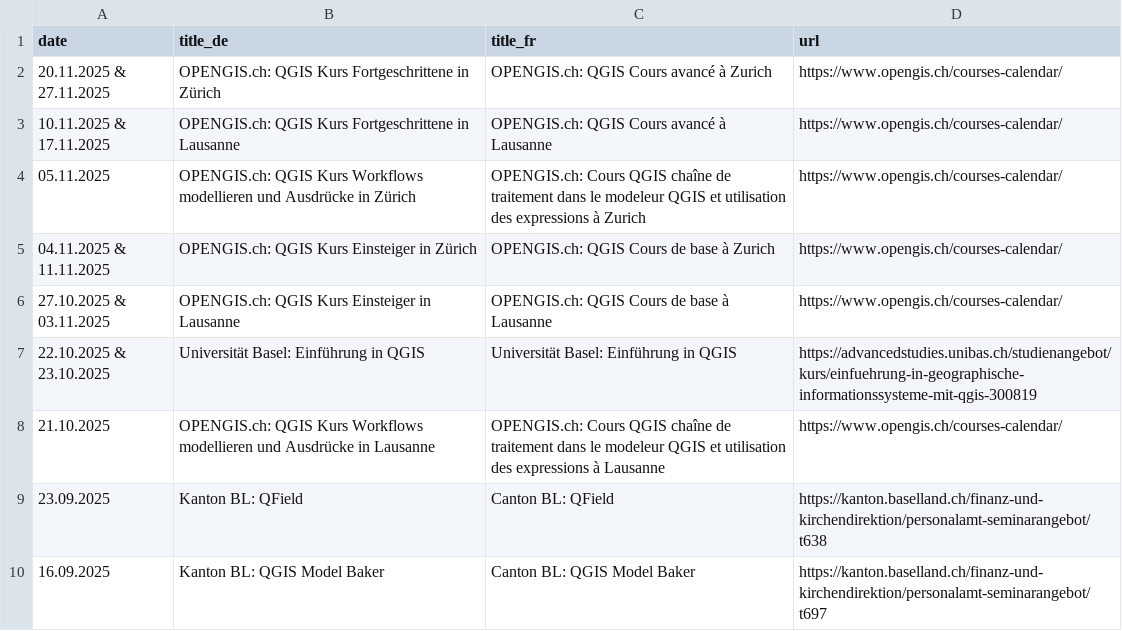
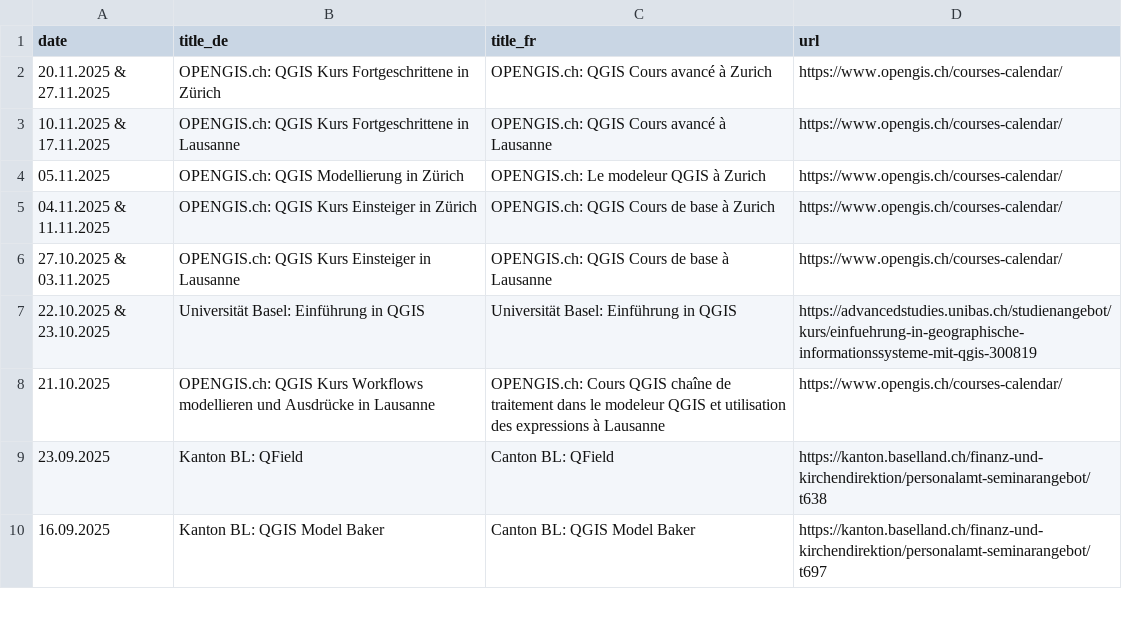
Before and after one commit to qgis-ch/qgis-ch-website, a CSV file: _data/kurse-cours.csv, drawn as a sheet; only a part is shown.

Commit message:
Update kurse-cours.csv

```diff
--- a/_data/kurse-cours.csv
+++ b/_data/kurse-cours.csv
@@ -3,3 +3,3 @@ date,title_de,title_fr,url
 10.11.2025 & 17.11.2025, OPENGIS.ch: QGIS Kurs Fortgeschrittene in Lausanne, OPENGIS.ch: QGIS Cours avancé à Lausanne, https://www.opengis.ch/courses-calendar/
-05.11.2025, OPENGIS.ch: QGIS Kurs Workflows modellieren und Ausdrücke in Zürich, OPENGIS.ch: Cours QGIS chaîne de traitement dans le modeleur QGIS et utilisation des expressions à Zurich, https://www.opengis.ch/courses-calendar/
+05.11.2025, OPENGIS.ch: QGIS Modellierung in Zürich, OPENGIS.ch: Le modeleur QGIS à Zurich, https://www.opengis.ch/courses-calendar/
 04.11.2025 & 11.11.2025, OPENGIS.ch: QGIS Kurs Einsteiger in  Zürich, OPENGIS.ch: QGIS Cours de base à Zurich, https://www.opengis.ch/courses-calendar/
```
